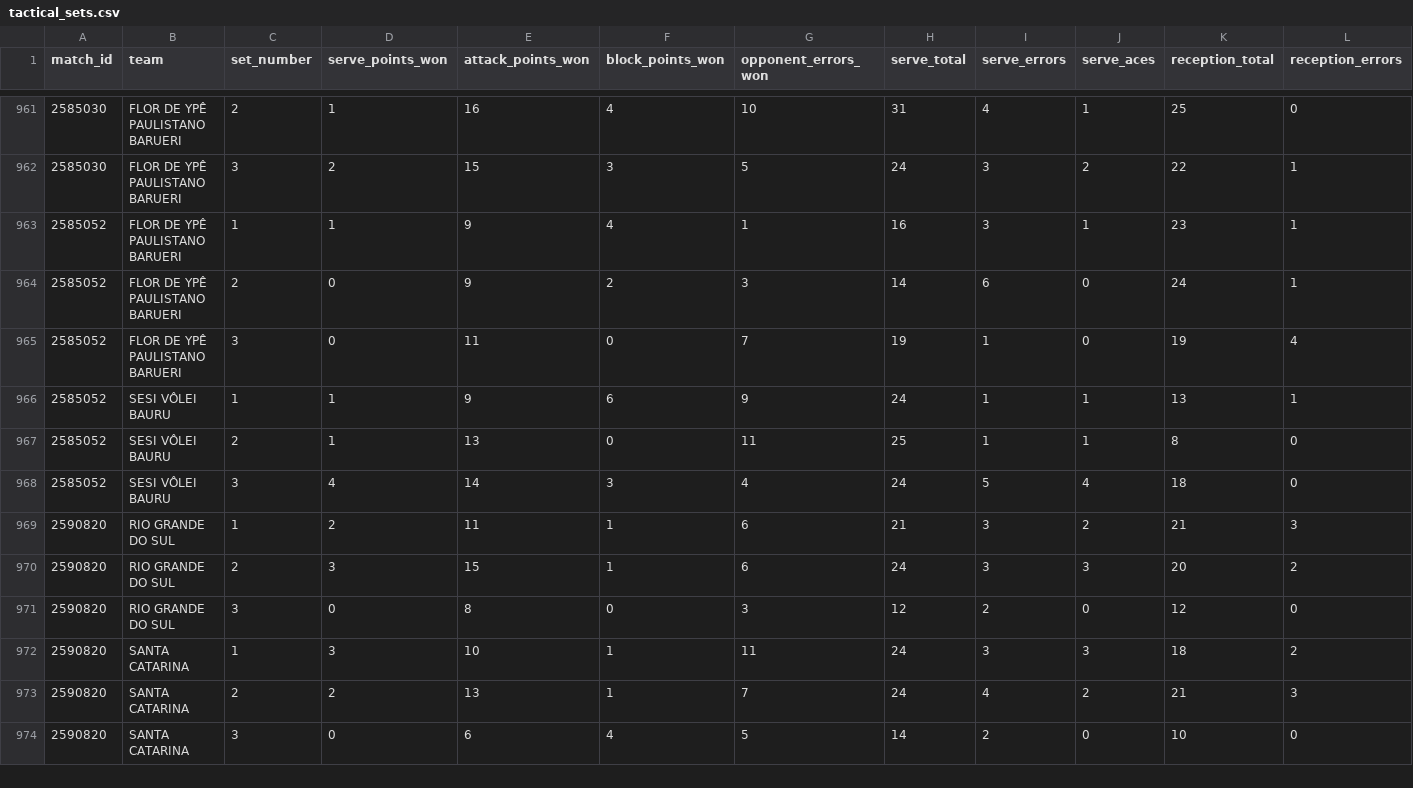
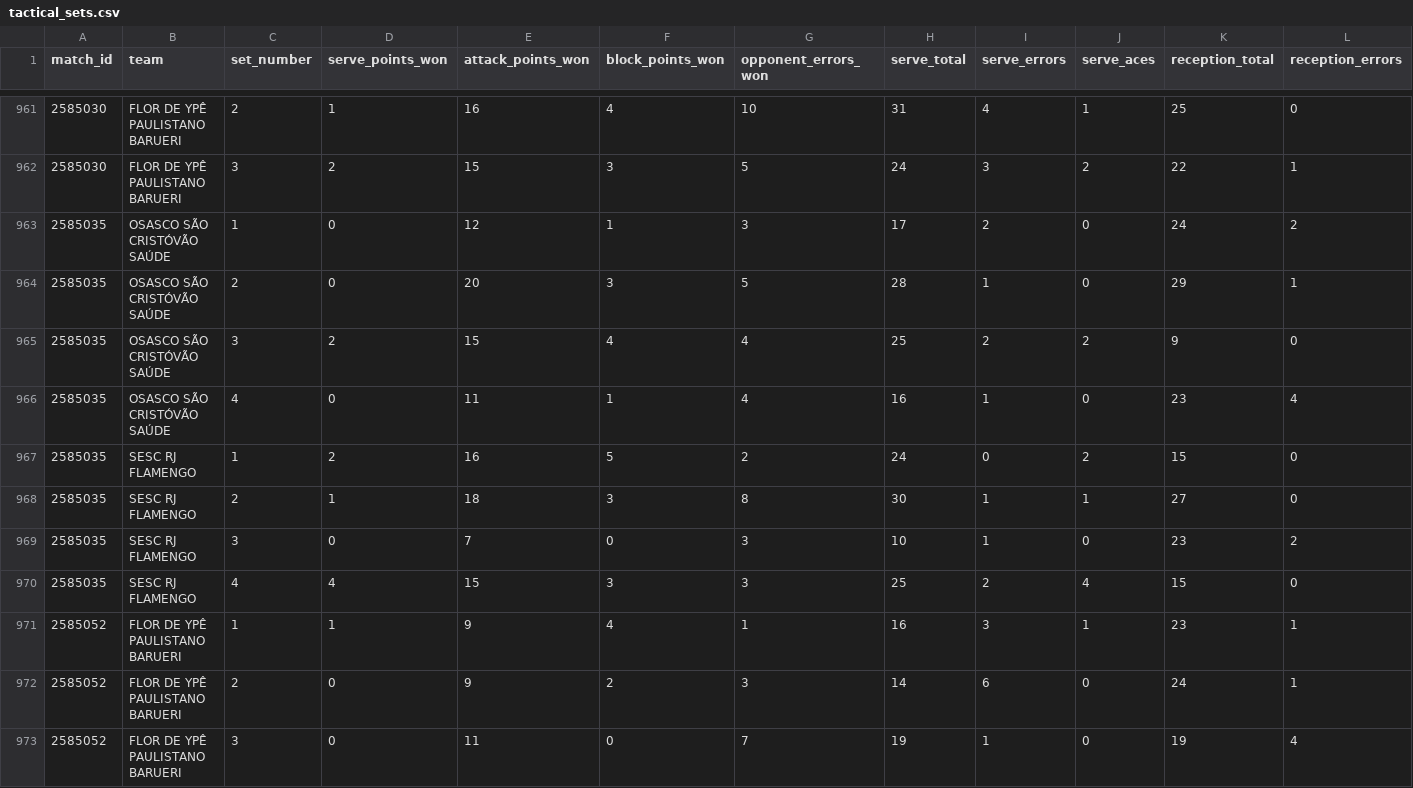
Before and after one commit to lucaaregis4r-ops/Dados-Voleibr, a CSV file: exports/tactical_sets.csv, drawn as a sheet; only a part is shown, gaps mark what is left out; the shorter side is filled out with more unchanged rows; rows hold the shown columns only; the diff names each change by its address in the sheet, - before the commit and + after, or states it on an @@ line.

```diff
--- a/exports/tactical_sets.csv
+++ b/exports/tactical_sets.csv
+row 963: 2585035 | OSASCO SÃO CRISTÓVÃO SAÚDE | 1 | 0 | 12 | 1 | 3 | 17 | 2 | 0 | 24 | 2
+row 964: 2585035 | OSASCO SÃO CRISTÓVÃO SAÚDE | 2 | 0 | 20 | 3 | 5 | 28 | 1 | 0 | 29 | 1
+row 965: 2585035 | OSASCO SÃO CRISTÓVÃO SAÚDE | 3 | 2 | 15 | 4 | 4 | 25 | 2 | 2 | 9 | 0
+row 966: 2585035 | OSASCO SÃO CRISTÓVÃO SAÚDE | 4 | 0 | 11 | 1 | 4 | 16 | 1 | 0 | 23 | 4
+row 967: 2585035 | SESC RJ FLAMENGO | 1 | 2 | 16 | 5 | 2 | 24 | 0 | 2 | 15 | 0
+row 968: 2585035 | SESC RJ FLAMENGO | 2 | 1 | 18 | 3 | 8 | 30 | 1 | 1 | 27 | 0
+row 969: 2585035 | SESC RJ FLAMENGO | 3 | 0 | 7 | 0 | 3 | 10 | 1 | 0 | 23 | 2
+row 970: 2585035 | SESC RJ FLAMENGO | 4 | 4 | 15 | 3 | 3 | 25 | 2 | 4 | 15 | 0
```
Also changed, not shown: exports/matches.csv, exports/players.csv, 38 other files.
